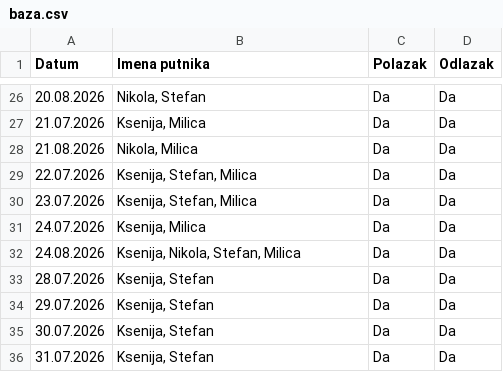
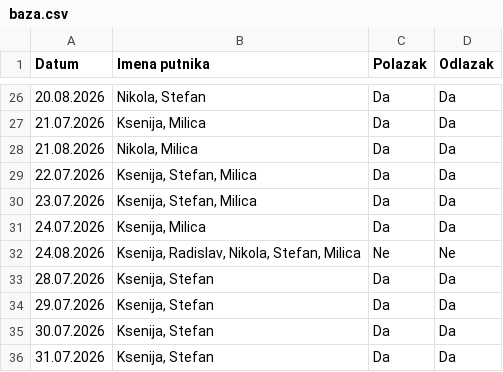
Before and after one commit to GeorgeTheGallant/TravelMB, a CSV file: baza.csv, drawn as a sheet; only a part is shown, gaps mark what is left out.

Commit message:
Automatsko osvežavanje baze putnika

```diff
--- a/baza.csv
+++ b/baza.csv
@@ -31,3 +31,3 @@ Datum,Imena putnika,Polazak,Odlazak
 24.07.2026,"Ksenija, Milica",Da,Da
-24.08.2026,"Ksenija, Nikola, Stefan, Milica",Da,Da
+24.08.2026,"Ksenija, Radislav, Nikola, Stefan, Milica",Ne,Ne
 28.07.2026,"Ksenija, Stefan",Da,Da
```
